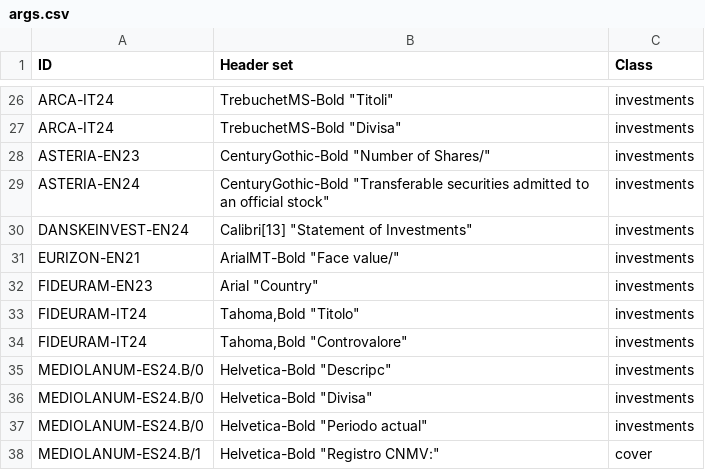
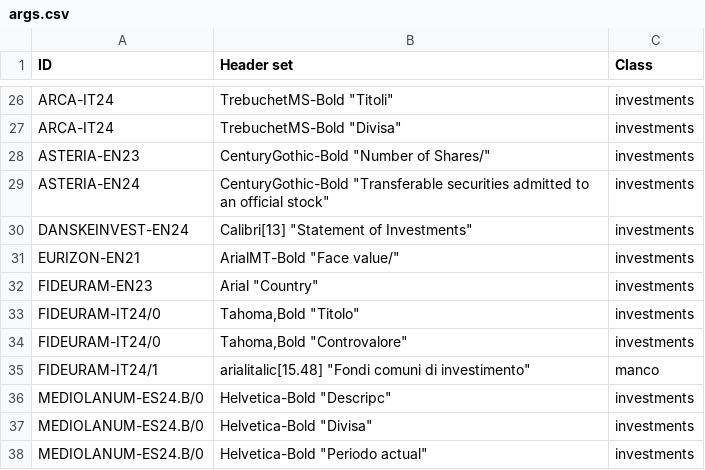
Before and after one commit to tvp-freeports/analysis_finance_reports, a CSV file: src/freeports_analysis/formats/algorithms/structured/page_classify/args.csv, drawn as a sheet; only a part is shown, gaps mark what is left out; the shorter side is filled out with more unchanged rows.

Commit message:
added fideuram-it24 managment company

```diff
--- a/src/freeports_analysis/formats/algorithms/structured/page_classify/args.csv
+++ b/src/freeports_analysis/formats/algorithms/structured/page_classify/args.csv
@@ -32,4 +32,5 @@ EURIZON-EN21,"ArialMT-Bold ""Face value/""",investments
 FIDEURAM-EN23,"Arial ""Country""",investments
-FIDEURAM-IT24,"Tahoma,Bold ""Titolo""",investments
-FIDEURAM-IT24,"Tahoma,Bold ""Controvalore""",investments
+FIDEURAM-IT24/0,"Tahoma,Bold ""Titolo""",investments
+FIDEURAM-IT24/0,"Tahoma,Bold ""Controvalore""",investments
+FIDEURAM-IT24/1,"arialitalic[15.48] ""Fondi comuni di investimento""",manco
 MEDIOLANUM-ES24.B/0,"Helvetica-Bold ""Descripc""",investments
```
Also changed, not shown: src/freeports_analysis/formats/algorithms/data/alghoritms_schedule.csv, 1 other file.
